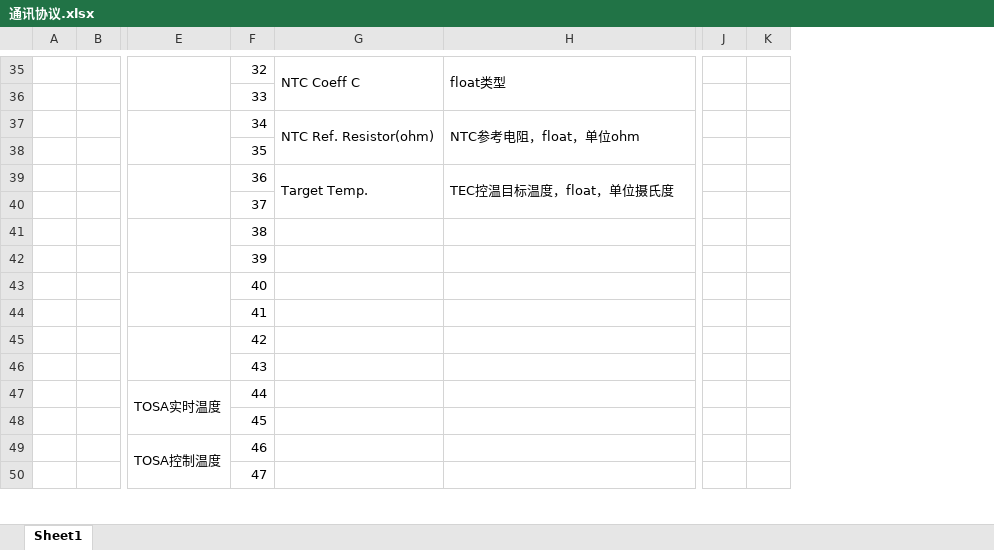
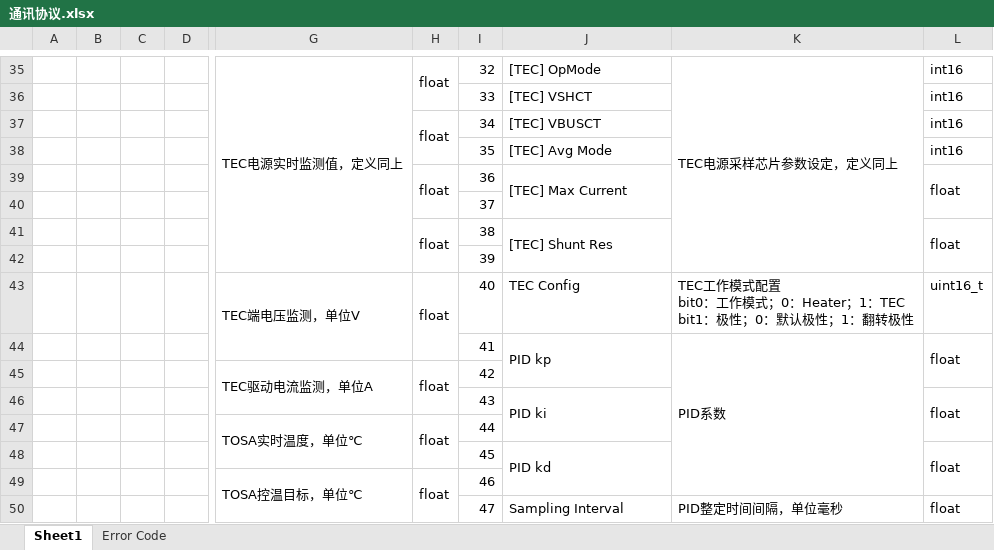
Before and after one commit to Mikksu/4x25G_DML_TOSA_Drive_Board, an Excel workbook: 通讯协议.xlsx, sheet Sheet1, drawn as a sheet; only a part is shown, gaps mark what is left out; values as stored, in another font and other column widths than the file's, no cell formats; charts and pictures not drawn; removed rows and columns are numbered as before the commit, all else as after; ↵ is a line break in a cell; the diff covers the shown part only; the diff names each change by its address in the sheet, - before the commit and + after, or states it on an @@ line.

```diff
--- a/通讯协议.xlsx (sheet Sheet1)
+++ b/通讯协议.xlsx (sheet Sheet1)
+sheet tab: Error Code
-column B, empty
+column B, empty
+column C, empty
+column D, empty
-column E, rows 47-49: TOSA实时温度 |  | TOSA控制温度
+column G, rows 35-49: TEC电源实时监测值，定义同上 |  |  |  |  |  |  |  | TEC端电压监测，单位V |  | TEC驱动电流监测，单位A |  | TOSA实时温度，单位℃ |  | TOSA控温目标，单位℃
+column H, rows 35-49: float |  | float |  | float |  | float |  | float |  | float |  | float |  | float
-column J, empty
-column K, empty
+column L, rows 35-50: int16 | int16 | int16 | int16 | float |  | float |  | uint16_t | float |  | float |  | float |  | float
-J35: NTC Coeff C
+J35: [TEC] OpMode
-G35:G36 merged
-K35: float类型
+K35: TEC电源采样芯片参数设定，定义同上
-H35:H36 merged
+K35:K42 merged
-J36: (empty)
+J36: [TEC] VSHCT
-J37: NTC Ref. Resistor(ohm)
+J37: [TEC] VBUSCT
-G37:G38 merged
-K37: NTC参考电阻，float，单位ohm
+K37: (empty)
-H37:H38 merged
-J38: (empty)
+J38: [TEC] Avg Mode
-J39: Target Temp.
+J39: [TEC] Max Current
-K39: TEC控温目标温度，float，单位摄氏度
+K39: (empty)
-H39:H40 merged
-J41: (empty)
+J41: [TEC] Shunt Res
+J41:J42 merged
-J43: (empty)
+J43: TEC Config
-K43: (empty)
+K43: TEC工作模式配置 ↵ bit0：工作模式；0：Heater；1：TEC ↵ bit1：极性；0：默认极性；1：翻转极性
-J44: (empty)
+J44: PID kp
+J44:J45 merged
-K44: (empty)
+K44: PID系数
+K44:K49 merged
-J46: (empty)
+J46: PID ki
+J46:J47 merged
-J48: (empty)
+J48: PID kd
+J48:J49 merged
-J50: (empty)
+J50: Sampling Interval
+J50:J51 merged
-K50: (empty)
+K50: PID整定时间间隔，单位毫秒
+K50:K51 merged
```
Also changed, not shown: 11 removed rows, 1 removed column, 95 edited cells, merged cells and row numbers in column A elsewhere in this sheet, cell formats, charts or pictures, 2 other files.
